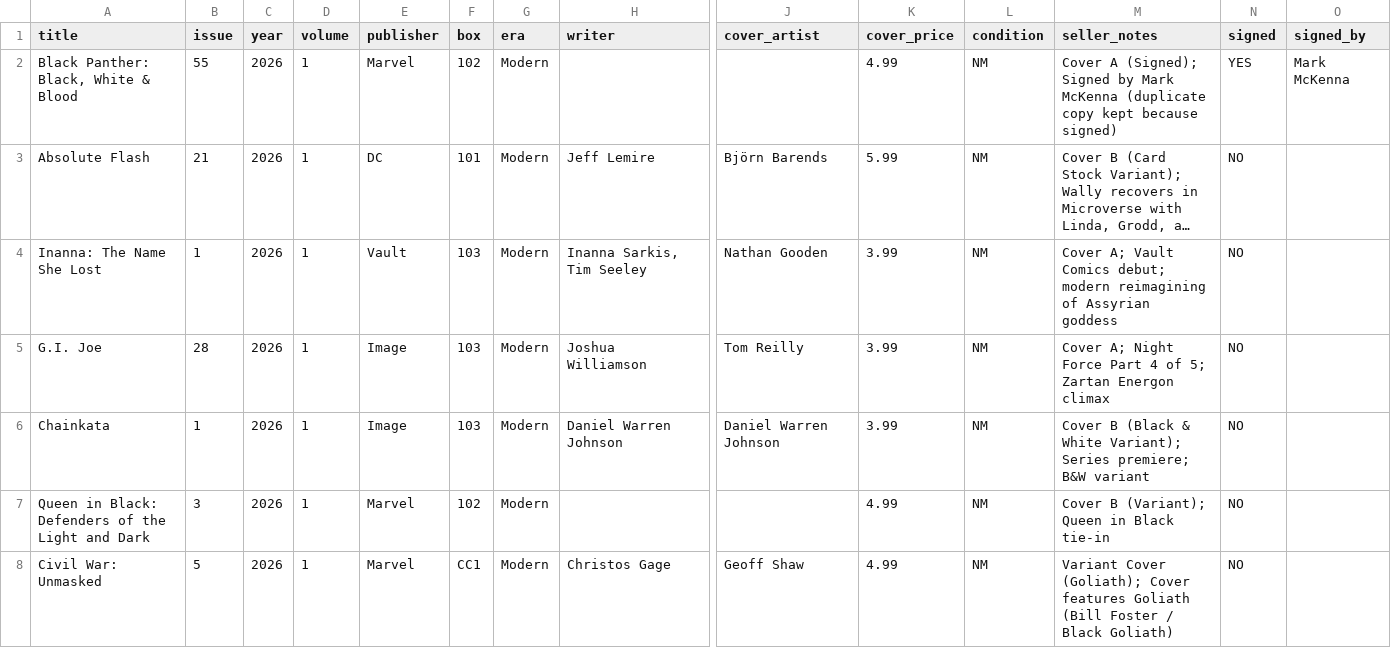
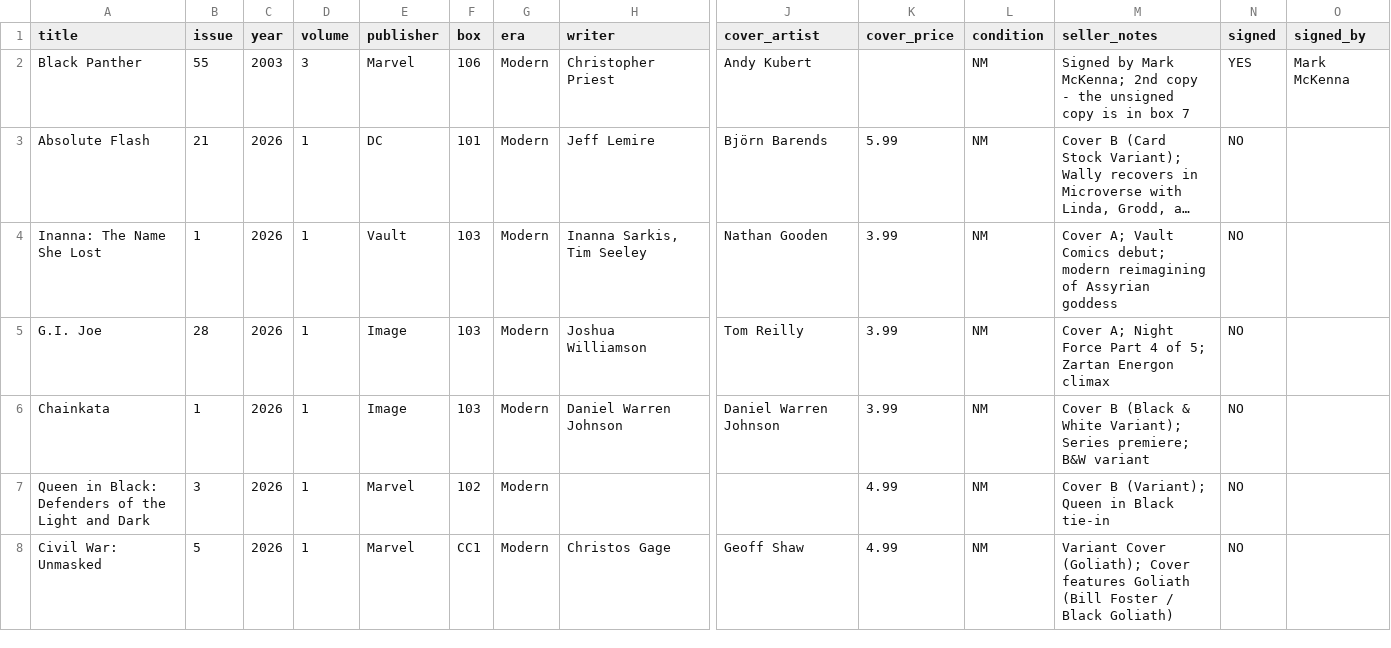
Before and after one commit to marshallCoach/Marshallcomics, a CSV file: intake_2026-11-25.csv, drawn as a sheet; only a part is shown, gaps mark what is left out; long unchanged cells end in …; removed rows and columns are numbered as before the commit, all else as after; rows hold the shown columns only; the diff names each change by its address in the sheet, - before the commit and + after, or states it on an @@ line.

```diff
--- a/intake_2026-11-25.csv
+++ b/intake_2026-11-25.csv
-row 2: Black Panther: Black, White & Blood | 55 | 2026 | 1 | Marvel | 102 | Modern |  |  | 4.99 | NM | Cover A (Signed); Signed by Mark McKenna (duplicate copy kept because signed) | YES | Mark McKenna
+row 2: Black Panther | 55 | 2003 | 3 | Marvel | 106 | Modern | Christopher Priest | Andy Kubert |  | NM | Signed by Mark McKenna; 2nd copy - the unsigned copy is in box 7 | YES | Mark McKenna
```
Also changed, not shown: 1 other file.
